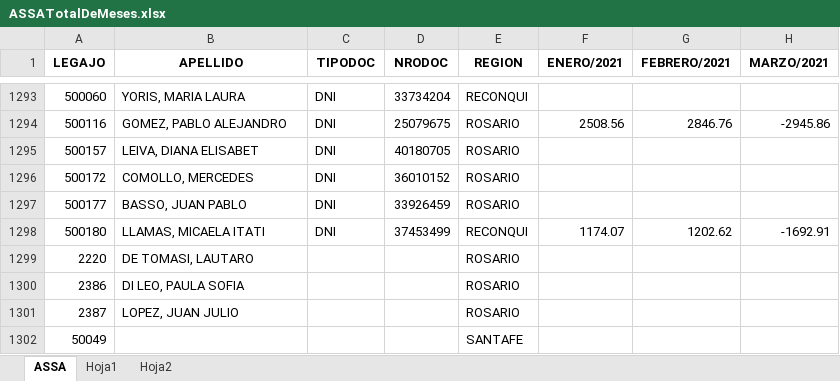
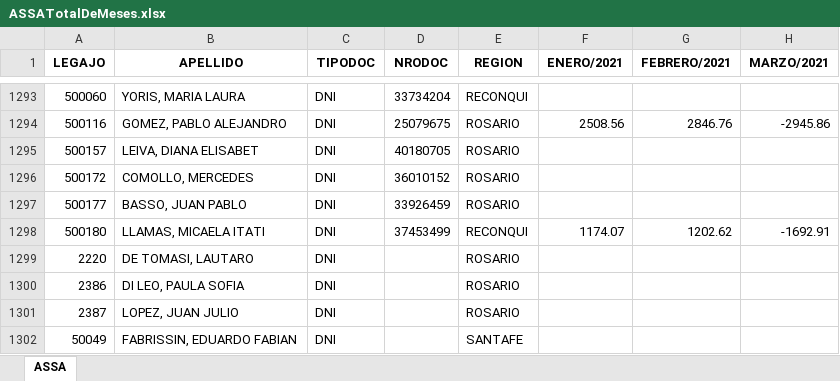
Before and after one commit to sergiovonsik/Automatizar_asiento_ASSA, an Excel workbook: extraerData/ASSATotalDeMeses.xlsx, sheet ASSA, drawn as a sheet; only a part is shown, gaps mark what is left out; values as stored, in another font and other column widths than the file's, no borders; conditional formats not drawn; the diff names each change by its address in the sheet, - before the commit and + after, or states it on an @@ line.

```diff
--- a/extraerData/ASSATotalDeMeses.xlsx (sheet ASSA)
+++ b/extraerData/ASSATotalDeMeses.xlsx (sheet ASSA)
-sheet tab: Hoja1
-sheet tab: Hoja2
-C1299:C1302 (TIPODOC): (empty)
+C1299:C1302 (TIPODOC): DNI
-B1302 (APELLIDO): (empty)
+B1302 (APELLIDO): FABRISSIN, EDUARDO FABIAN
```
